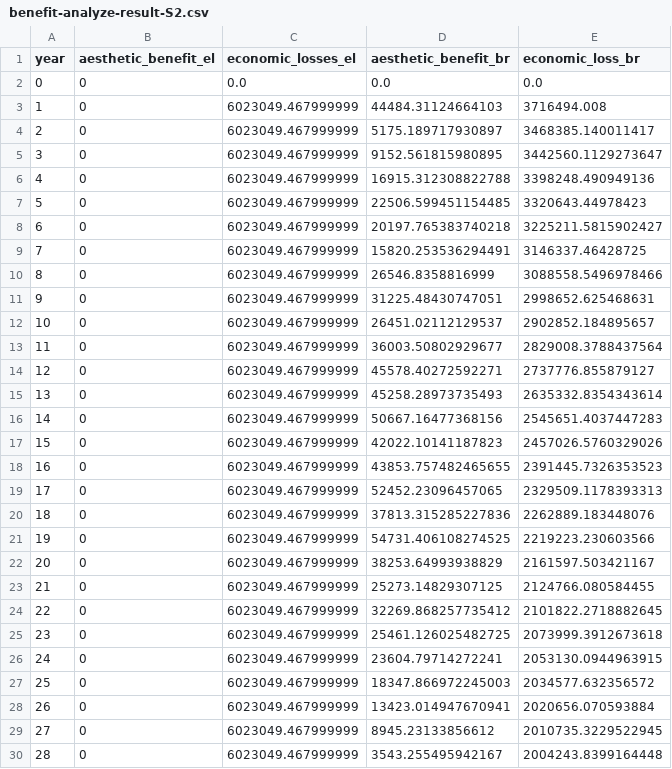
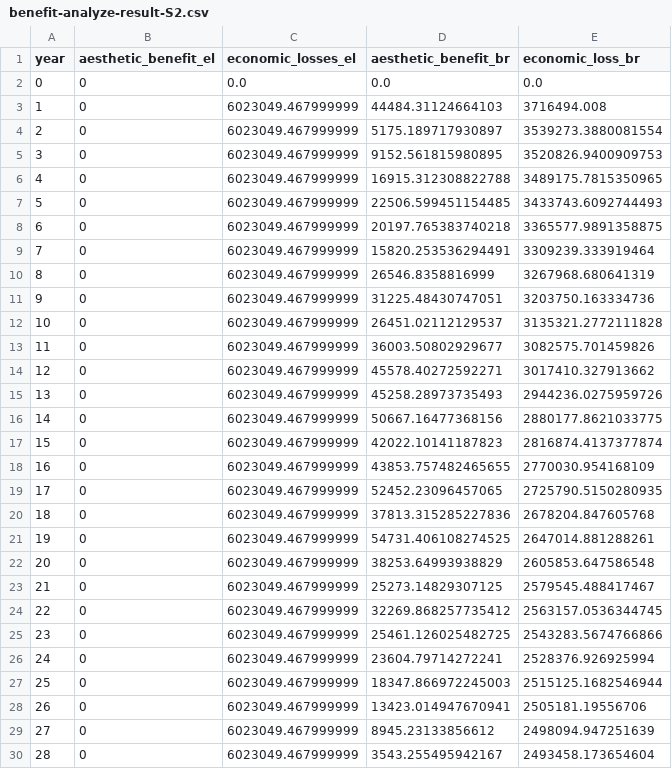
Before and after one commit to narslab/project-groundwork, a CSV file: results/outcomes/Benefit/Analyze result/benefit-analyze-result-S2.csv, drawn as a sheet; only a part is shown; the diff covers the shown part only.

```diff
--- a/results/outcomes/Benefit/Analyze result/benefit-analyze-result-S2.csv
+++ b/results/outcomes/Benefit/Analyze result/benefit-analyze-result-S2.csv
@@ -3,28 +3,28 @@ year,aesthetic_benefit_el,economic_losses_el,aesthetic_benefit_br,economic_loss_
 1,0,6023049.467999999,44484.31124664103,3716494.008
-2,0,6023049.467999999,5175.189717930897,3468385.140011417
-3,0,6023049.467999999,9152.561815980895,3442560.1129273647
-4,0,6023049.467999999,16915.312308822788,3398248.490949136
-5,0,6023049.467999999,22506.599451154485,3320643.44978423
-6,0,6023049.467999999,20197.765383740218,3225211.5815902427
-7,0,6023049.467999999,15820.253536294491,3146337.46428725
-8,0,6023049.467999999,26546.8358816999,3088558.5496978466
-9,0,6023049.467999999,31225.48430747051,2998652.625468631
-10,0,6023049.467999999,26451.02112129537,2902852.184895657
-11,0,6023049.467999999,36003.50802929677,2829008.3788437564
-12,0,6023049.467999999,45578.40272592271,2737776.855879127
-13,0,6023049.467999999,45258.28973735493,2635332.8354343614
-14,0,6023049.467999999,50667.16477368156,2545651.4037447283
-15,0,6023049.467999999,42022.10141187823,2457026.5760329026
-16,0,6023049.467999999,43853.757482465655,2391445.7326353523
-17,0,6023049.467999999,52452.23096457065,2329509.1178393313
-18,0,6023049.467999999,37813.315285227836,2262889.183448076
-19,0,6023049.467999999,54731.406108274525,2219223.230603566
-20,0,6023049.467999999,38253.64993938829,2161597.503421167
-21,0,6023049.467999999,25273.14829307125,2124766.080584455
-22,0,6023049.467999999,32269.868257735412,2101822.2718882645
-23,0,6023049.467999999,25461.126025482725,2073999.3912673618
-24,0,6023049.467999999,23604.79714272241,2053130.0944963915
-25,0,6023049.467999999,18347.866972245003,2034577.632356572
-26,0,6023049.467999999,13423.014947670941,2020656.070593884
-27,0,6023049.467999999,8945.23133856612,2010735.3229522945
-28,0,6023049.467999999,3543.255495942167,2004243.8399164448
+2,0,6023049.467999999,5175.189717930897,3539273.3880081554
+3,0,6023049.467999999,9152.561815980895,3520826.9400909753
+4,0,6023049.467999999,16915.312308822788,3489175.7815350965
+5,0,6023049.467999999,22506.599451154485,3433743.6092744493
+6,0,6023049.467999999,20197.765383740218,3365577.9891358875
+7,0,6023049.467999999,15820.253536294491,3309239.333919464
+8,0,6023049.467999999,26546.8358816999,3267968.680641319
+9,0,6023049.467999999,31225.48430747051,3203750.163334736
+10,0,6023049.467999999,26451.02112129537,3135321.2772111828
+11,0,6023049.467999999,36003.50802929677,3082575.701459826
+12,0,6023049.467999999,45578.40272592271,3017410.327913662
+13,0,6023049.467999999,45258.28973735493,2944236.0275959726
+14,0,6023049.467999999,50667.16477368156,2880177.8621033775
+15,0,6023049.467999999,42022.10141187823,2816874.4137377874
+16,0,6023049.467999999,43853.757482465655,2770030.954168109
+17,0,6023049.467999999,52452.23096457065,2725790.5150280935
+18,0,6023049.467999999,37813.315285227836,2678204.847605768
+19,0,6023049.467999999,54731.406108274525,2647014.881288261
+20,0,6023049.467999999,38253.64993938829,2605853.647586548
+21,0,6023049.467999999,25273.14829307125,2579545.488417467
+22,0,6023049.467999999,32269.868257735412,2563157.0536344745
+23,0,6023049.467999999,25461.126025482725,2543283.5674766866
+24,0,6023049.467999999,23604.79714272241,2528376.926925994
+25,0,6023049.467999999,18347.866972245003,2515125.1682546944
+26,0,6023049.467999999,13423.014947670941,2505181.19556706
+27,0,6023049.467999999,8945.23133856612,2498094.947251639
+28,0,6023049.467999999,3543.255495942167,2493458.173654604
```
Also changed, not shown: 11 edited cells elsewhere in this file, results/outcomes/Benefit/Analyze result/ npv_benefit.csv, results/outcomes/Benefit/Analyze result/benefit-analyze-result-S3.csv, 10 other files.
